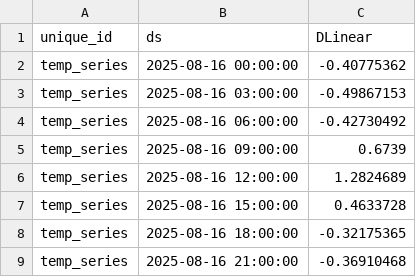
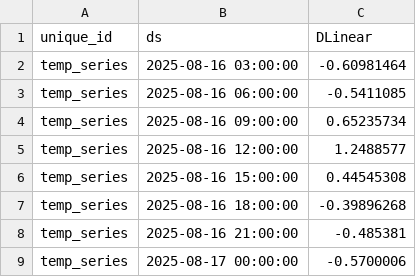
Before and after one commit to Myboo235/weather_forecast_app, a CSV file: model/dlinear/last_predict.csv, drawn as a sheet.

```diff
--- a/model/dlinear/last_predict.csv
+++ b/model/dlinear/last_predict.csv
@@ -1,9 +1,9 @@
 unique_id,ds,DLinear
-temp_series,2025-08-16 00:00:00,-0.40775362
-temp_series,2025-08-16 03:00:00,-0.49867153
-temp_series,2025-08-16 06:00:00,-0.42730492
-temp_series,2025-08-16 09:00:00,0.6739
-temp_series,2025-08-16 12:00:00,1.2824689
-temp_series,2025-08-16 15:00:00,0.4633728
-temp_series,2025-08-16 18:00:00,-0.32175365
-temp_series,2025-08-16 21:00:00,-0.36910468
+temp_series,2025-08-16 03:00:00,-0.60981464
+temp_series,2025-08-16 06:00:00,-0.5411085
+temp_series,2025-08-16 09:00:00,0.65235734
+temp_series,2025-08-16 12:00:00,1.2488577
+temp_series,2025-08-16 15:00:00,0.44545308
+temp_series,2025-08-16 18:00:00,-0.39896268
+temp_series,2025-08-16 21:00:00,-0.485381
+temp_series,2025-08-17 00:00:00,-0.5700006
```
Also changed, not shown: model/dlinear/last_predict_reversed.csv, 1 other file.
